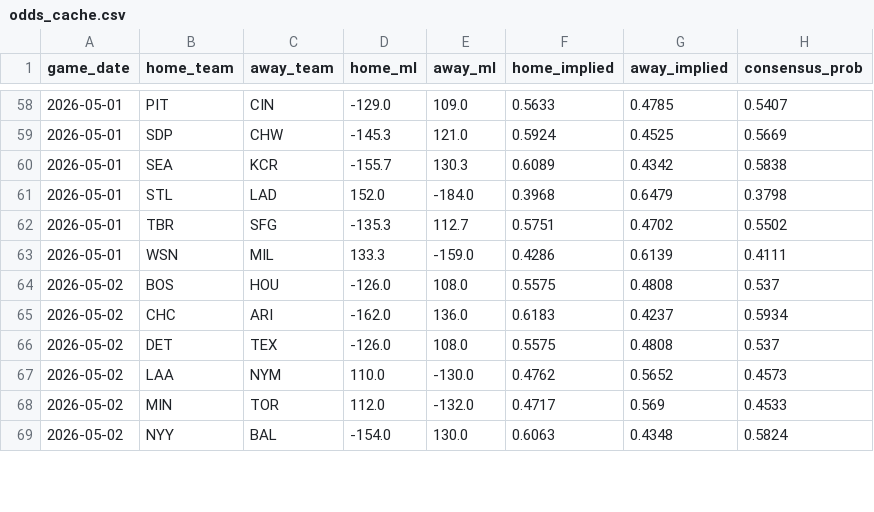
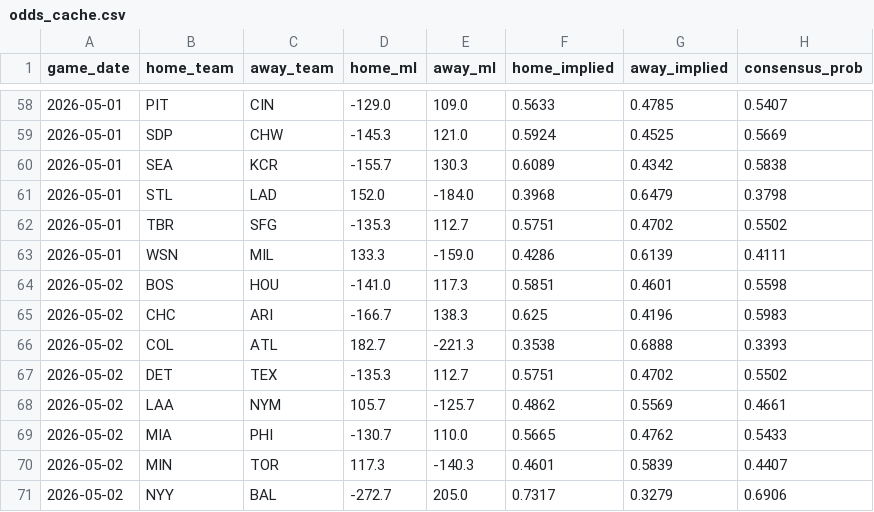
Before and after one commit to dboehmjr/Dougie-Baseball, a CSV file: data/odds_cache.csv, drawn as a sheet; only a part is shown, gaps mark what is left out; the diff covers the shown part only.

Commit message:
Refresh odds cache with all 15 games for 2026-05-02

```diff
--- a/data/odds_cache.csv
+++ b/data/odds_cache.csv
@@ -63,7 +63,9 @@ game_date,home_team,away_team,home_ml,away_ml,home_implied,away_implied,consensu
 2026-05-01,WSN,MIL,133.3,-159.0,0.4286,0.6139,0.4111
-2026-05-02,BOS,HOU,-126.0,108.0,0.5575,0.4808,0.537
-2026-05-02,CHC,ARI,-162.0,136.0,0.6183,0.4237,0.5934
-2026-05-02,DET,TEX,-126.0,108.0,0.5575,0.4808,0.537
-2026-05-02,LAA,NYM,110.0,-130.0,0.4762,0.5652,0.4573
-2026-05-02,MIN,TOR,112.0,-132.0,0.4717,0.569,0.4533
-2026-05-02,NYY,BAL,-154.0,130.0,0.6063,0.4348,0.5824
+2026-05-02,BOS,HOU,-141.0,117.3,0.5851,0.4601,0.5598
+2026-05-02,CHC,ARI,-166.7,138.3,0.625,0.4196,0.5983
+2026-05-02,COL,ATL,182.7,-221.3,0.3538,0.6888,0.3393
+2026-05-02,DET,TEX,-135.3,112.7,0.5751,0.4702,0.5502
+2026-05-02,LAA,NYM,105.7,-125.7,0.4862,0.5569,0.4661
+2026-05-02,MIA,PHI,-130.7,110.0,0.5665,0.4762,0.5433
+2026-05-02,MIN,TOR,117.3,-140.3,0.4601,0.5839,0.4407
+2026-05-02,NYY,BAL,-272.7,205.0,0.7317,0.3279,0.6906
```
Also changed, not shown: 1 added row and 30 edited cells elsewhere in this file.
